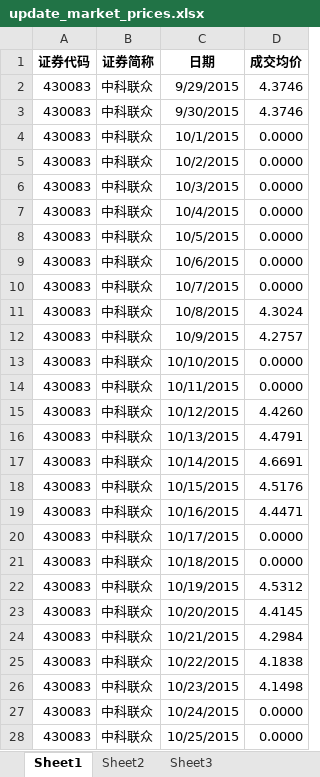
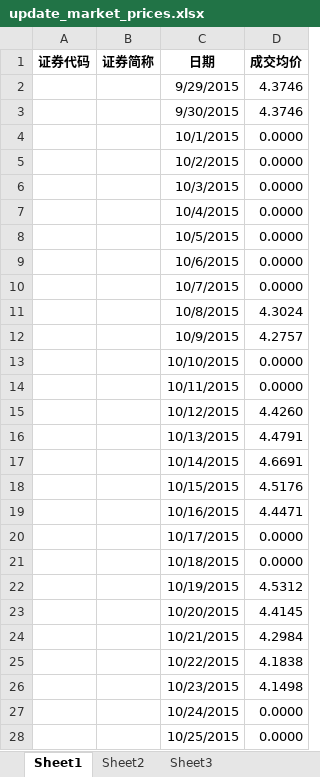
Before and after one commit to primeNumber2/New_three_board_trade, an Excel workbook: update_market_prices.xlsx, sheet Sheet1, drawn as a sheet; only a part is shown; values as stored, in another font and other column widths than the file's, no borders; the diff covers the shown part only; the diff names each change by its address in the sheet, - before the commit and + after, or states it on an @@ line.

```diff
--- a/update_market_prices.xlsx (sheet Sheet1)
+++ b/update_market_prices.xlsx (sheet Sheet1)
-A2:A28 (证券代码): 430083
+A2:A28 (证券代码): (empty)
-B2:B28 (证券简称): 中科联众
+B2:B28 (证券简称): (empty)
```
Also changed, not shown: 184 edited cells elsewhere in this sheet, 6 other files.
